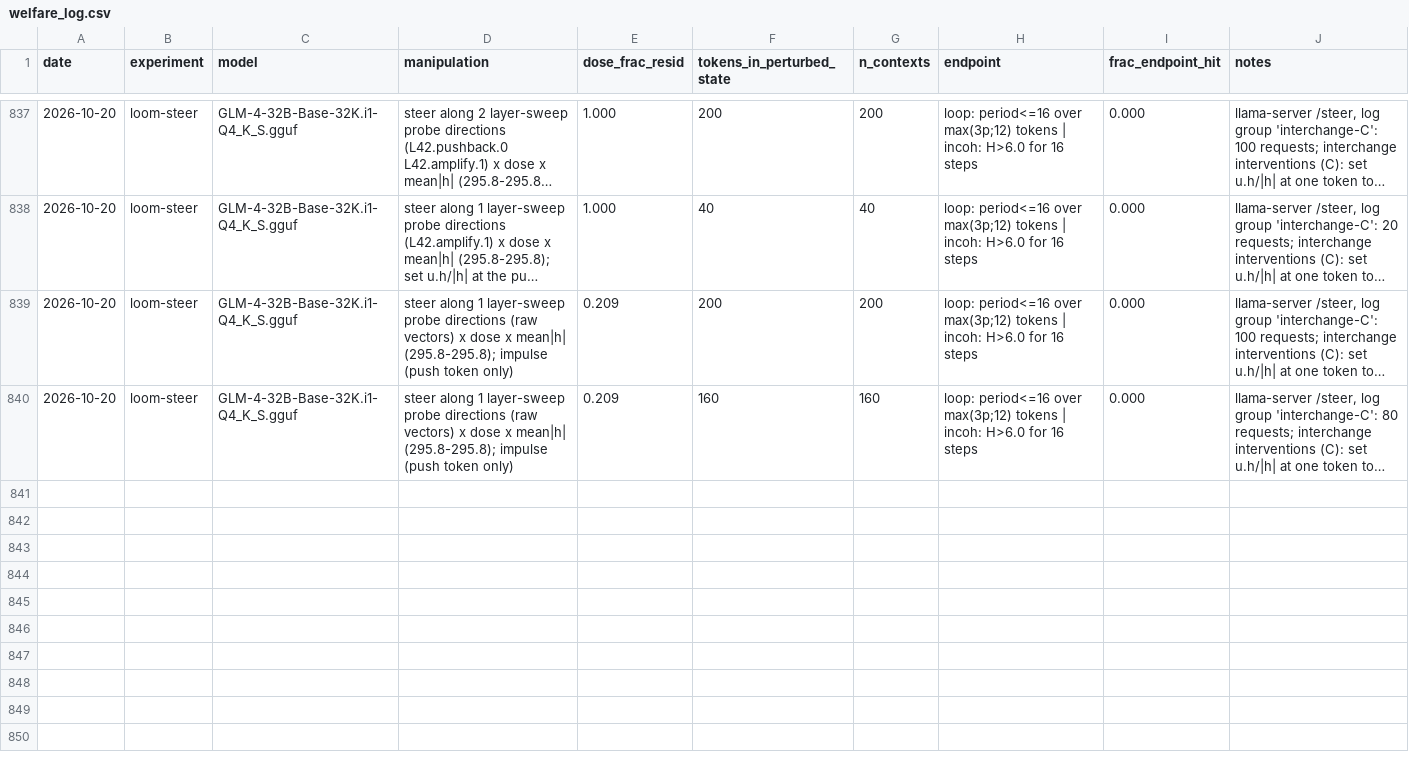
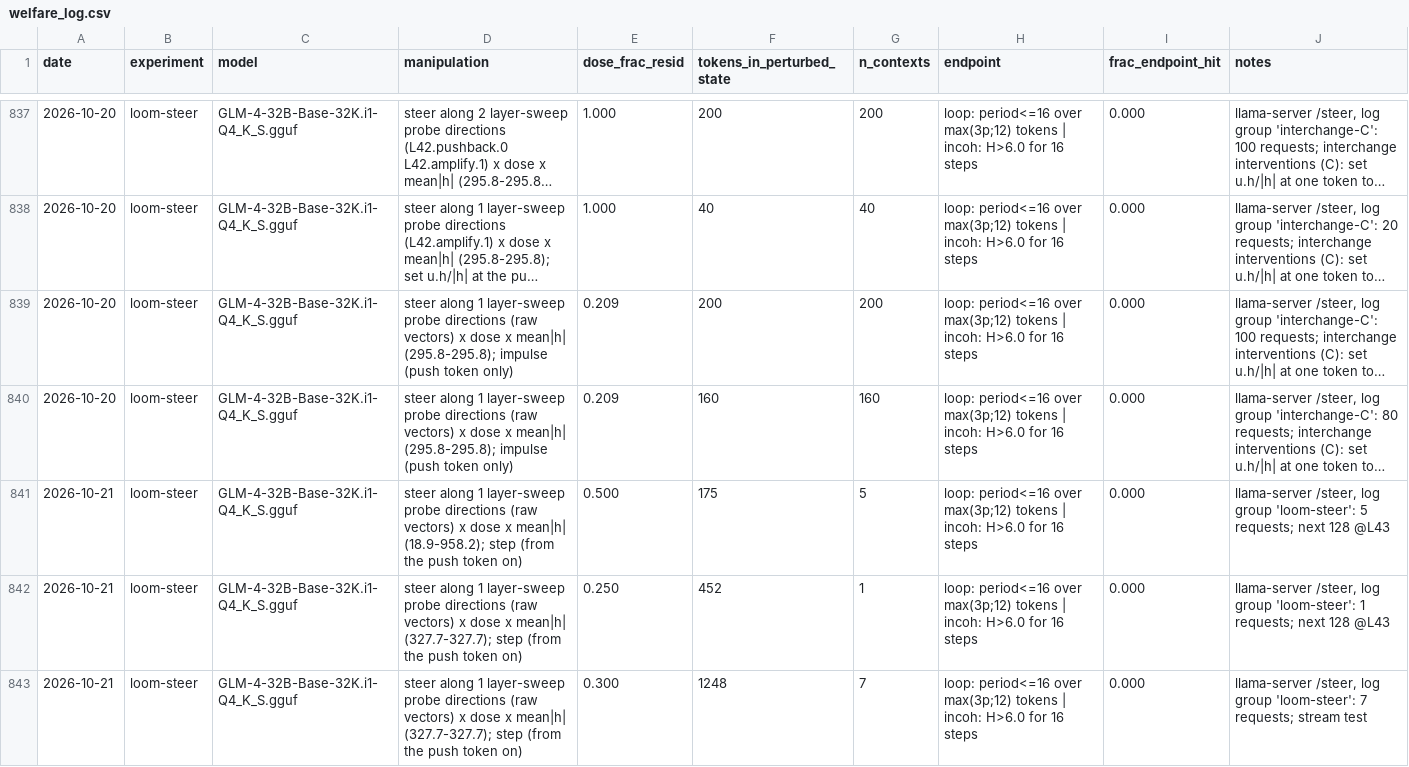
Before and after one commit to Phylliida/base-model-welfare, a CSV file: logs/welfare_log.csv, drawn as a sheet; only a part is shown, gaps mark what is left out; long unchanged cells end in …; the diff names each change by its address in the sheet, - before the commit and + after, or states it on an @@ line.

```diff
--- a/logs/welfare_log.csv
+++ b/logs/welfare_log.csv
+row 841: 2026-10-21 | loom-steer | GLM-4-32B-Base-32K.i1-Q4_K_S.gguf | steer along 1 layer-sweep probe directions (raw vectors) x dose x mean|h| (18.9-958.2); step (from the push token on) | 0.500 | 175 | 5 | loop: period<=16 over max(3p;12) tokens | incoh: H>6.0 for 16 steps | 0.000 | llama-server /steer, log group 'loom-steer': 5 requests; next 128 @L43
+row 842: 2026-10-21 | loom-steer | GLM-4-32B-Base-32K.i1-Q4_K_S.gguf | steer along 1 layer-sweep probe directions (raw vectors) x dose x mean|h| (327.7-327.7); step (from the push token on) | 0.250 | 452 | 1 | loop: period<=16 over max(3p;12) tokens | incoh: H>6.0 for 16 steps | 0.000 | llama-server /steer, log group 'loom-steer': 1 requests; next 128 @L43
+row 843: 2026-10-21 | loom-steer | GLM-4-32B-Base-32K.i1-Q4_K_S.gguf | steer along 1 layer-sweep probe directions (raw vectors) x dose x mean|h| (327.7-327.7); step (from the push token on) | 0.300 | 1248 | 7 | loop: period<=16 over max(3p;12) tokens | incoh: H>6.0 for 16 steps | 0.000 | llama-server /steer, log group 'loom-steer': 7 requests; stream test
```
